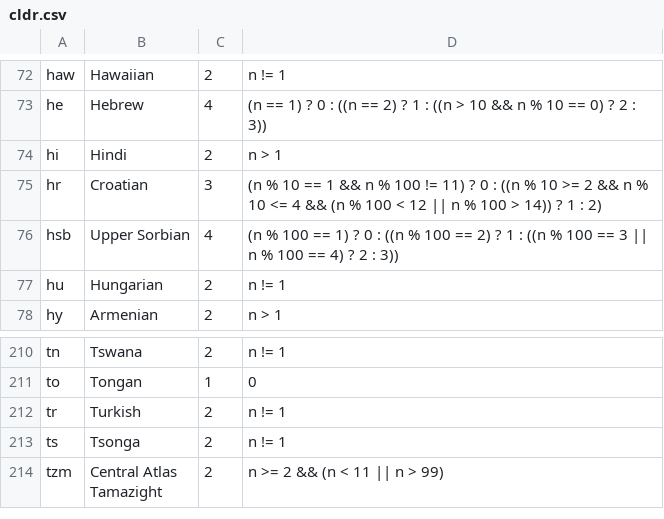
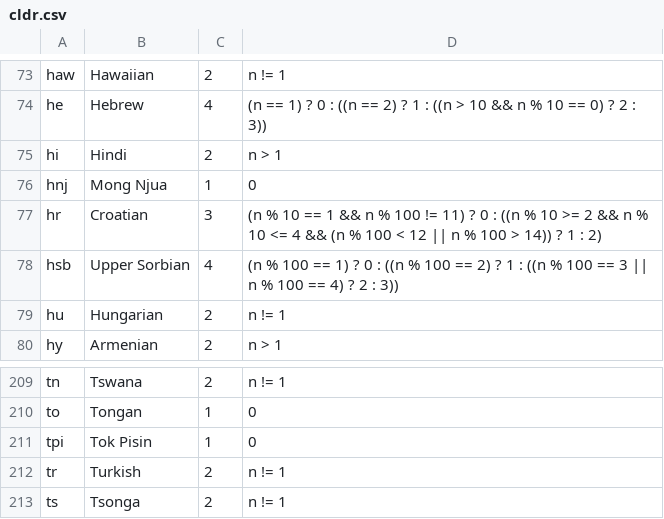
Before and after one commit to WeblateOrg/language-data, a CSV file: cldr.csv, drawn as a sheet; only a part is shown, gaps mark what is left out; the shorter side is filled out with more unchanged rows; the diff covers the shown part only; the diff names each change by its address in the sheet, - before the commit and + after, or states it on an @@ line.

```diff
--- a/cldr.csv
+++ b/cldr.csv
+row 76: hnj | Mong Njua | 1 | 0
+row 211: tpi | Tok Pisin | 1 | 0
```
Also changed, not shown: 1 added row, 3 removed rows and 16 edited cells elsewhere in this file, 1 other file.
